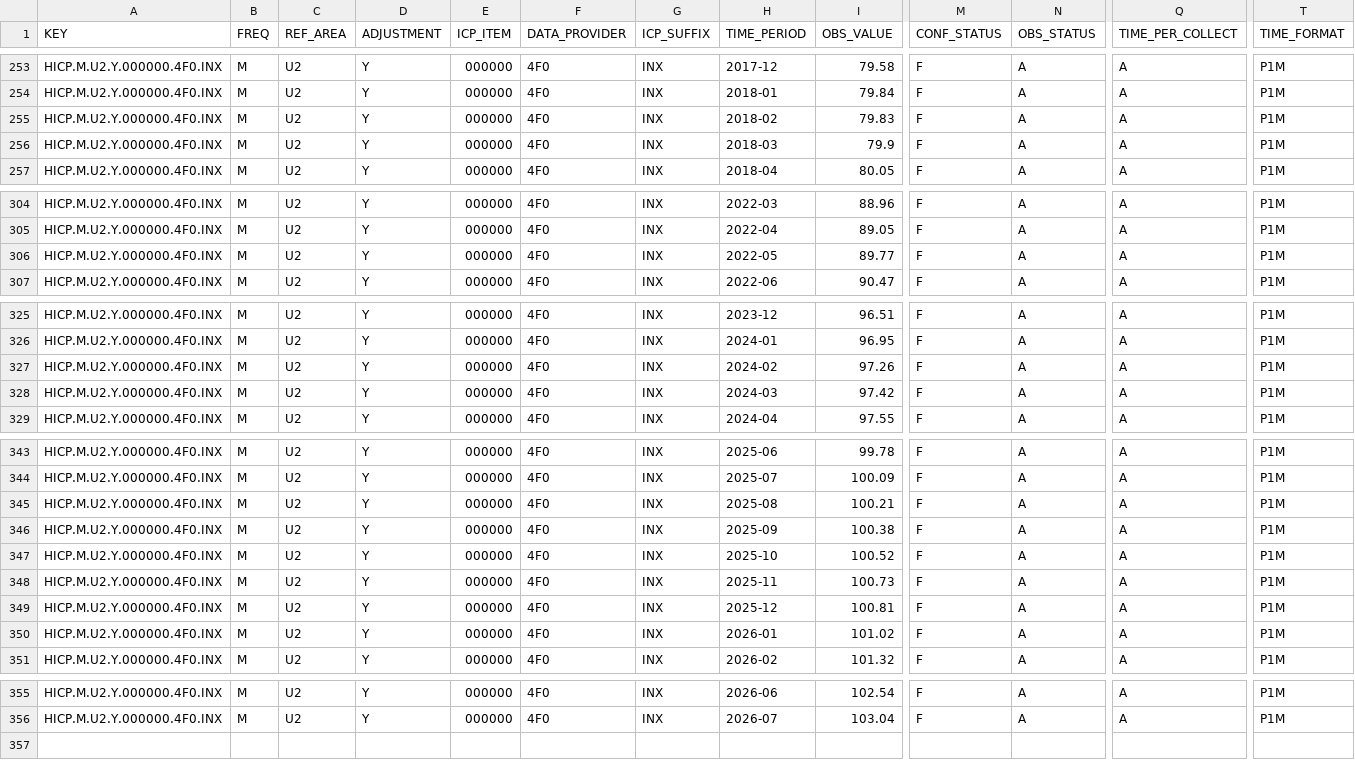
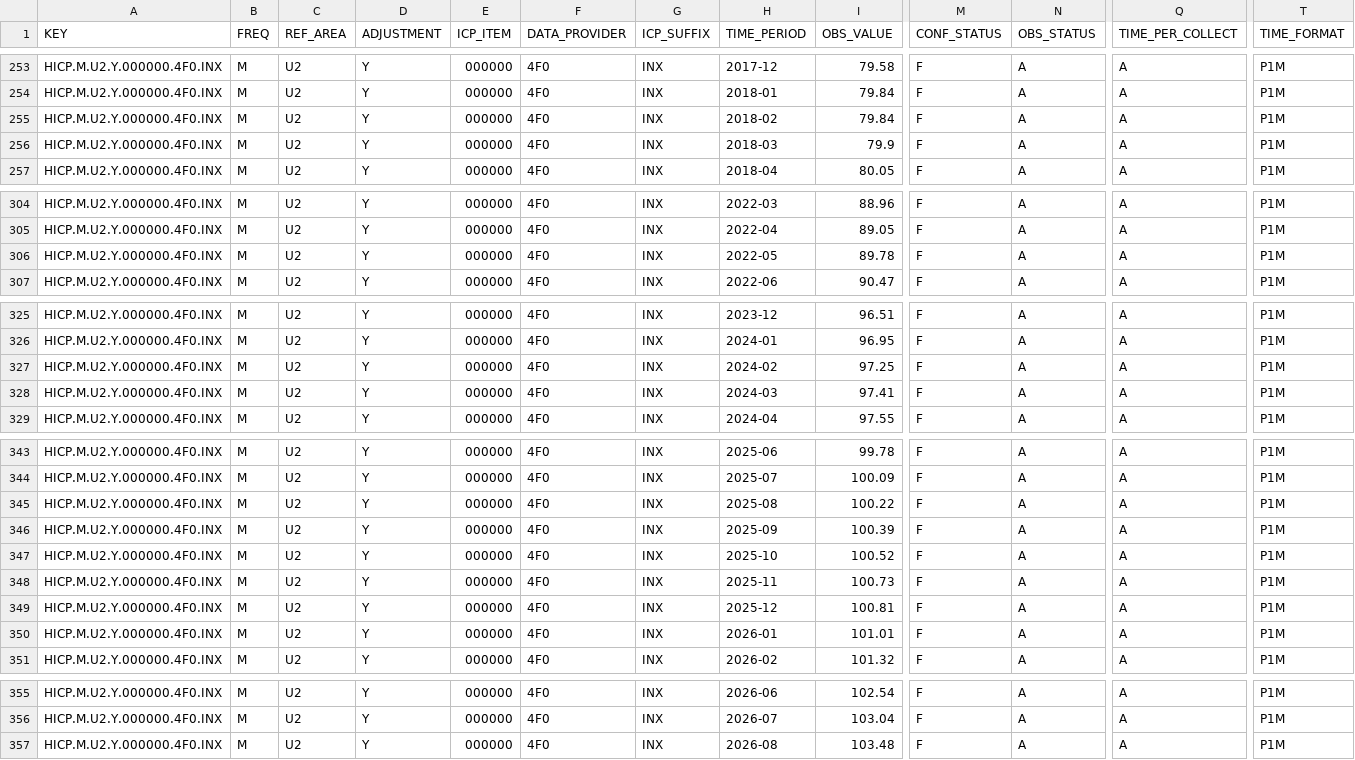
Before and after one commit to aliceodrumond/EuropeMonitor, a CSV file: data/raw/ecb_hicp_sa_hicp_headline.csv, drawn as a sheet; only a part is shown, gaps mark what is left out; rows hold the shown columns only; the diff covers the shown part only; the diff names each change by its address in the sheet, - before the commit and + after, or states it on an @@ line.

```diff
--- a/data/raw/ecb_hicp_sa_hicp_headline.csv
+++ b/data/raw/ecb_hicp_sa_hicp_headline.csv
-I255 (OBS_VALUE): 79.83
+I255 (OBS_VALUE): 79.84
-I306 (OBS_VALUE): 89.77
+I306 (OBS_VALUE): 89.78
-I327 (OBS_VALUE): 97.26
+I327 (OBS_VALUE): 97.25
-I328 (OBS_VALUE): 97.42
+I328 (OBS_VALUE): 97.41
-I345 (OBS_VALUE): 100.21
+I345 (OBS_VALUE): 100.22
-I346 (OBS_VALUE): 100.38
+I346 (OBS_VALUE): 100.39
-I350 (OBS_VALUE): 101.02
+I350 (OBS_VALUE): 101.01
+row 357: HICP.M.U2.Y.000000.4F0.INX | M | U2 | Y | 000000 | 4F0 | INX | 2026-08 | 103.48 | F | A | A | P1M
```
Also changed, not shown: 2 edited cells elsewhere in this file, data/raw/ecb_hicp_sa_core_goods.csv, data/raw/ecb_hicp_sa_core_services.csv, 21 other files.
